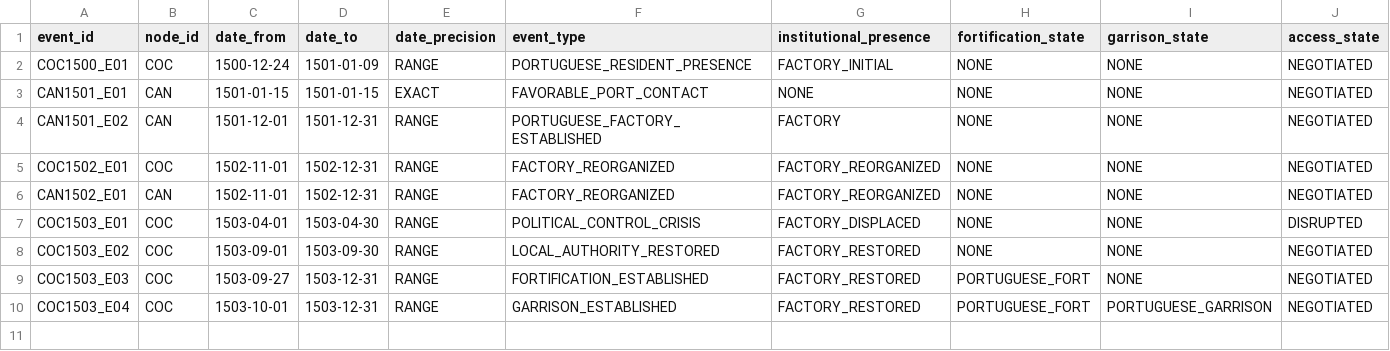
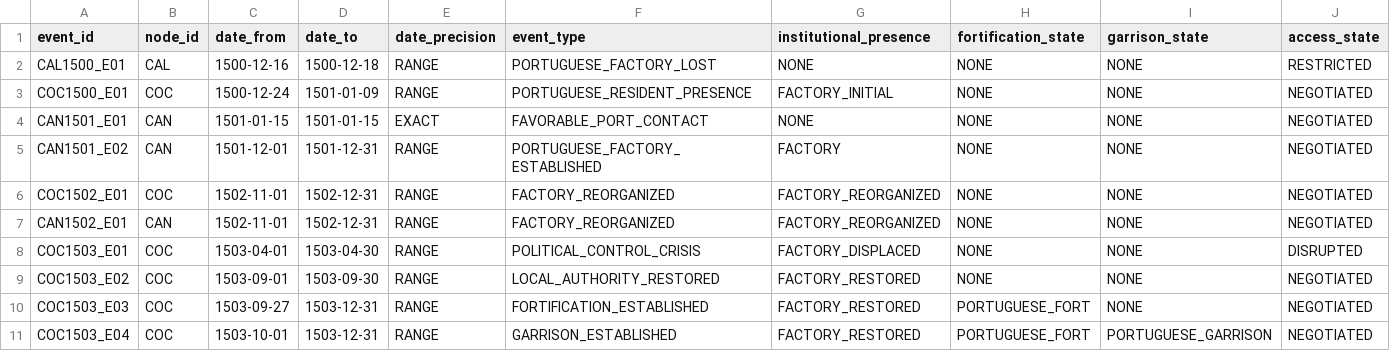
Before and after one commit to hilaliskandar/quintoimperio, a CSV file: data/node_state_events.csv, drawn as a sheet; only a part is shown; rows hold the shown columns only; the diff names each change by its address in the sheet, - before the commit and + after, or states it on an @@ line.

Commit message:
Registrar ruptura institucional de Calecute

```diff
--- a/data/node_state_events.csv
+++ b/data/node_state_events.csv
+row 2: CAL1500_E01 | CAL | 1500-12-16 | 1500-12-18 | RANGE | PORTUGUESE_FACTORY_LOST | NONE | NONE | NONE | RESTRICTED
```
